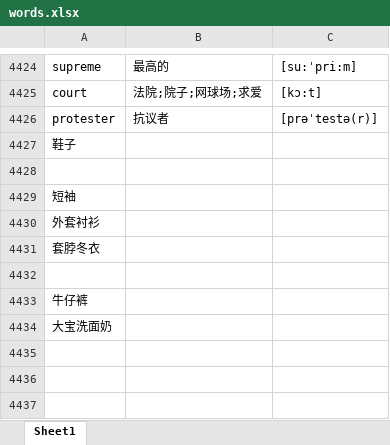
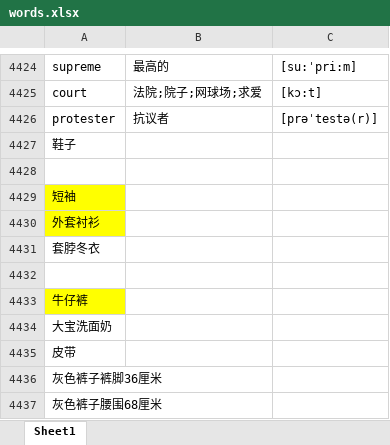
Before and after one commit to google88888888/learnEnglish, an Excel workbook: words.xlsx, sheet Sheet1, drawn as a sheet; only a part is shown, gaps mark what is left out; values as stored, in another font and other column widths than the file's, no borders; the diff names each change by its address in the sheet, - before the commit and + after, or states it on an @@ line.

Commit message:
888

```diff
--- a/words.xlsx (sheet Sheet1)
+++ b/words.xlsx (sheet Sheet1)
-A4429:A4430 fill: none
+A4429:A4430 fill: #FFFF00
-A4433 fill: none
+A4433 fill: #FFFF00
+row 4435: 皮带
+row 4436: 灰色裤子裤脚36厘米
+row 4437: 灰色裤子腰围68厘米
```
